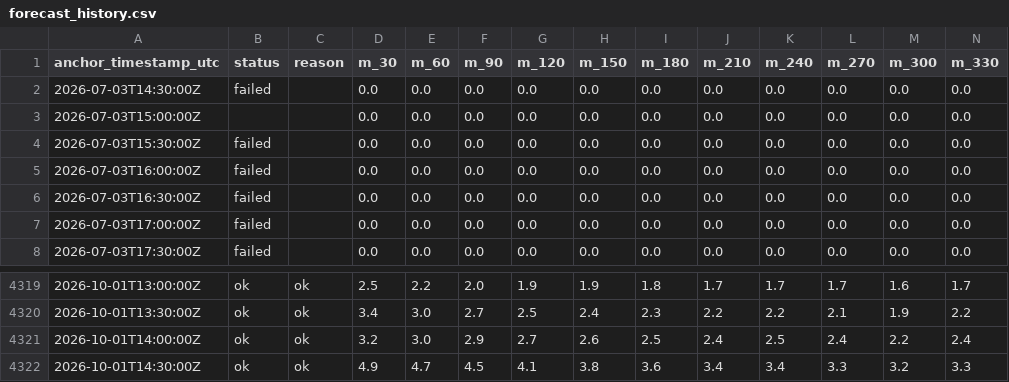
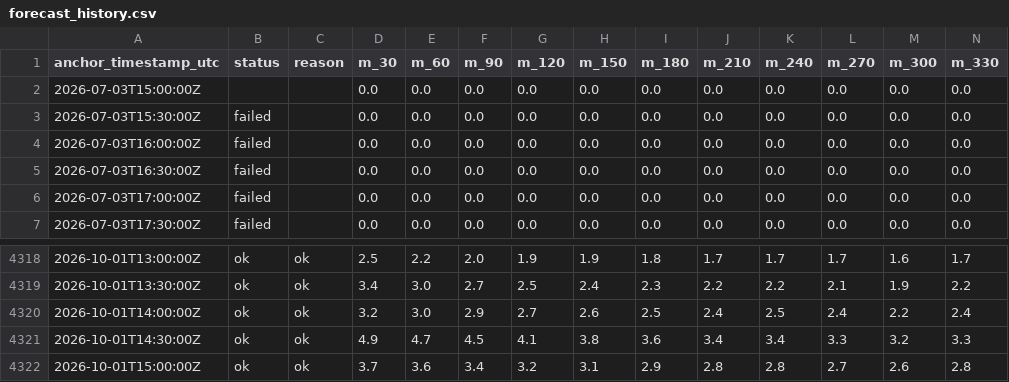
Before and after one commit to njit-research/ap-prediction, a CSV file: site/data/forecast_history.csv, drawn as a sheet; only a part is shown, gaps mark what is left out; removed rows and columns are numbered as before the commit, all else as after; rows hold the shown columns only; the diff names each change by its address in the sheet, - before the commit and + after, or states it on an @@ line.

```diff
--- a/site/data/forecast_history.csv
+++ b/site/data/forecast_history.csv
-row 2: 2026-07-03T14:30:00Z | failed |  | 0.0 | 0.0 | 0.0 | 0.0 | 0.0 | 0.0 | 0.0 | 0.0 | 0.0 | 0.0 | 0.0
+row 4322: 2026-10-01T15:00:00Z | ok | ok | 3.7 | 3.6 | 3.4 | 3.2 | 3.1 | 2.9 | 2.8 | 2.8 | 2.7 | 2.6 | 2.8
```
Also changed, not shown: 3 other files.
